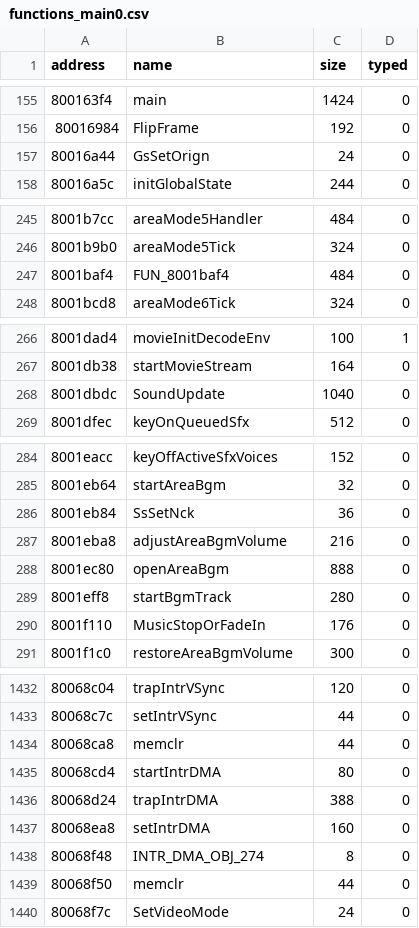
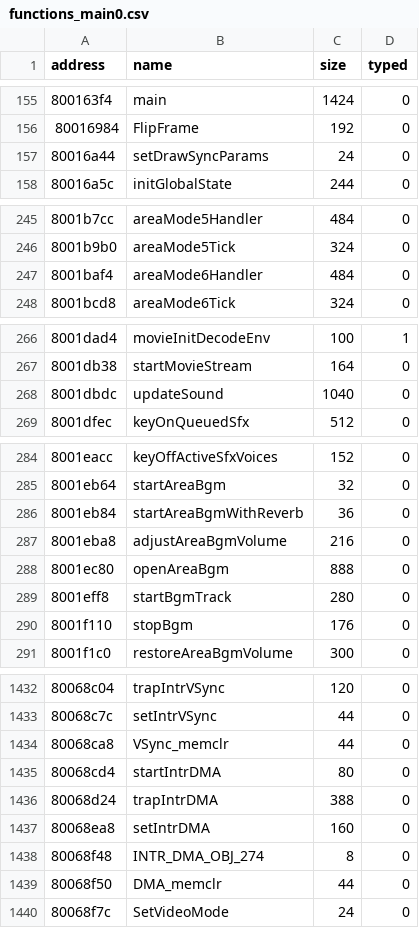
Before and after one commit to afsenovilla/Tombi-Decomp, a CSV file: notes/functions_main0.csv, drawn as a sheet; only a part is shown, gaps mark what is left out; the diff covers the shown part only.

```diff
--- a/notes/functions_main0.csv
+++ b/notes/functions_main0.csv
@@ -156,3 +156,3 @@ address,name,size,typed
 80016984,FlipFrame,192,0
-80016a44,GsSetOrign,24,0
+80016a44,setDrawSyncParams,24,0
 80016a5c,initGlobalState,244,0
@@ -246,3 +246,3 @@ address,name,size,typed
 8001b9b0,areaMode5Tick,324,0
-8001baf4,FUN_8001baf4,484,0
+8001baf4,areaMode6Handler,484,0
 8001bcd8,areaMode6Tick,324,0
@@ -267,3 +267,3 @@ address,name,size,typed
 8001db38,startMovieStream,164,0
-8001dbdc,SoundUpdate,1040,0
+8001dbdc,updateSound,1040,0
 8001dfec,keyOnQueuedSfx,512,0
@@ -285,3 +285,3 @@ address,name,size,typed
 8001eb64,startAreaBgm,32,0
-8001eb84,SsSetNck,36,0
+8001eb84,startAreaBgmWithReverb,36,0
 8001eba8,adjustAreaBgmVolume,216,0
@@ -289,3 +289,3 @@ address,name,size,typed
 8001eff8,startBgmTrack,280,0
-8001f110,MusicStopOrFadeIn,176,0
+8001f110,stopBgm,176,0
 8001f1c0,restoreAreaBgmVolume,300,0
@@ -1433,3 +1433,3 @@ address,name,size,typed
 80068c7c,setIntrVSync,44,0
-80068ca8,memclr,44,0
+80068ca8,VSync_memclr,44,0
 80068cd4,startIntrDMA,80,0
@@ -1438,3 +1438,3 @@ address,name,size,typed
 80068f48,INTR_DMA_OBJ_274,8,0
-80068f50,memclr,44,0
+80068f50,DMA_memclr,44,0
 80068f7c,SetVideoMode,24,0
```
Also changed, not shown: 6 edited cells elsewhere in this file, 2 other files.
